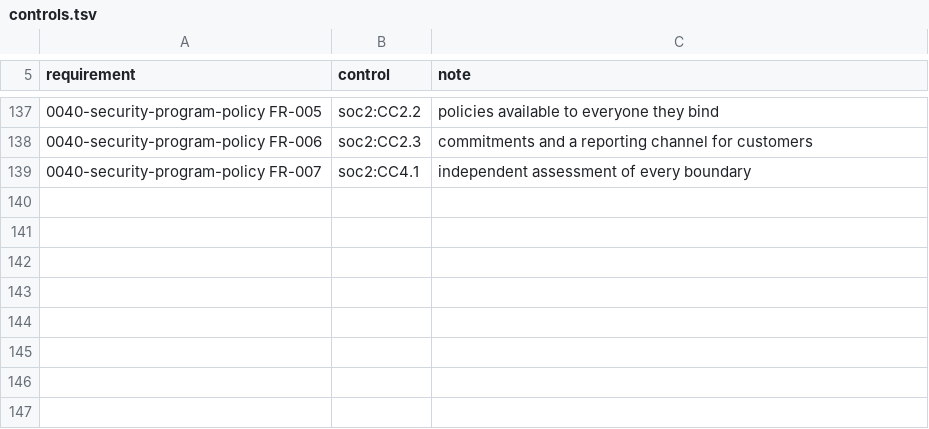
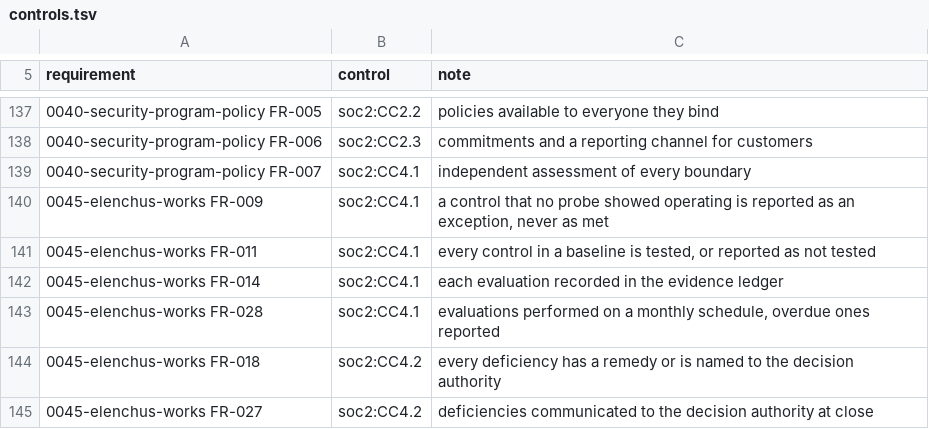
Before and after one commit to intellectual-frontiers/.github, a TSV file: spec-kit/controls.tsv, drawn as a sheet; only a part is shown, gaps mark what is left out; the diff names each change by its address in the sheet, - before the commit and + after, or states it on an @@ line.

```diff
--- a/spec-kit/controls.tsv
+++ b/spec-kit/controls.tsv
+row 140: 0045-elenchus-works FR-009 | soc2:CC4.1 | a control that no probe showed operating is reported as an exception, never as met
+row 141: 0045-elenchus-works FR-011 | soc2:CC4.1 | every control in a baseline is tested, or reported as not tested
+row 142: 0045-elenchus-works FR-014 | soc2:CC4.1 | each evaluation recorded in the evidence ledger
+row 143: 0045-elenchus-works FR-028 | soc2:CC4.1 | evaluations performed on a monthly schedule, overdue ones reported
+row 144: 0045-elenchus-works FR-018 | soc2:CC4.2 | every deficiency has a remedy or is named to the decision authority
+row 145: 0045-elenchus-works FR-027 | soc2:CC4.2 | deficiencies communicated to the decision authority at close
```
Also changed, not shown: spec-kit/enforcement.tsv, 2 other files.
